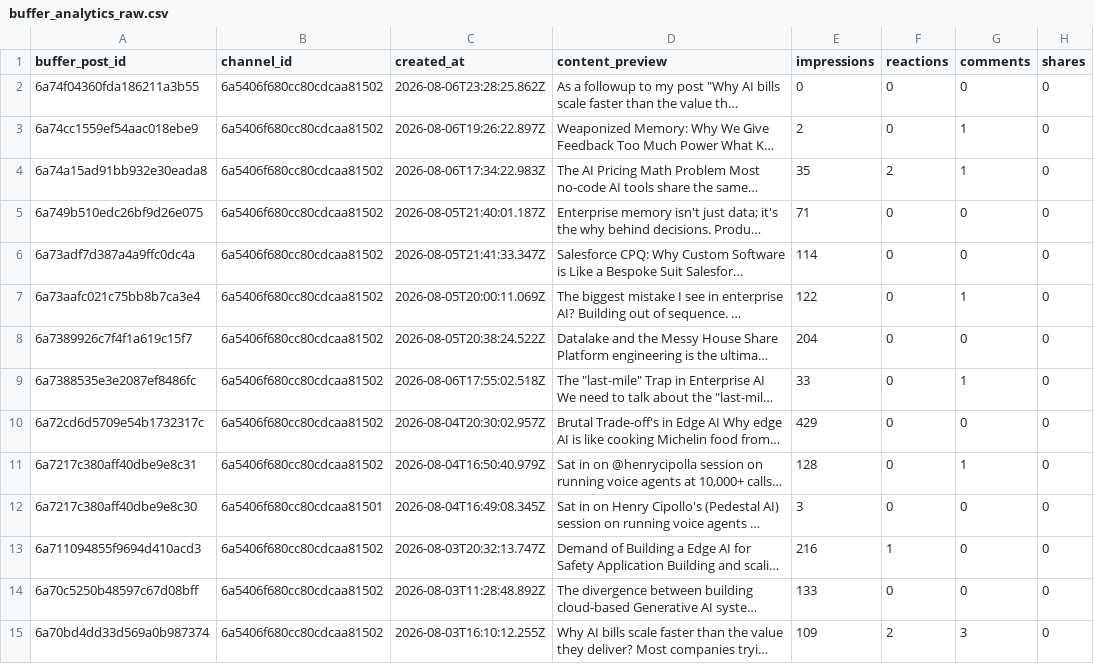
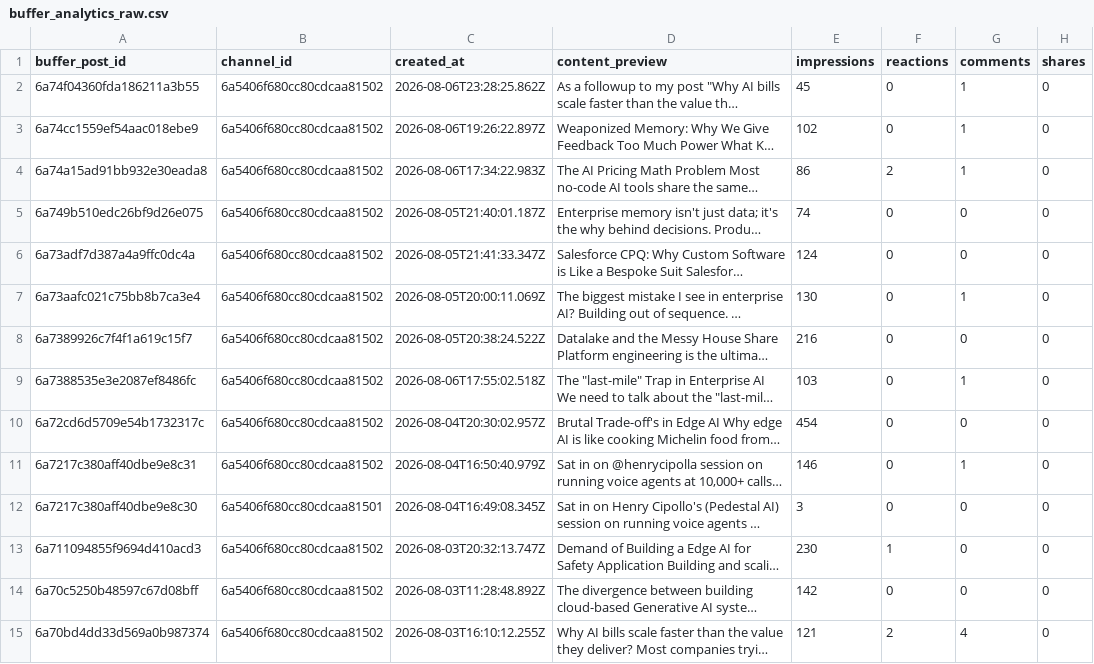
Before and after one commit to Straventis/contentIQ, a CSV file: src/_data/buffer_analytics_raw.csv, drawn as a sheet; only a part is shown; long unchanged cells end in …; the diff covers the shown part only; the diff names each change by its address in the sheet, - before the commit and + after, or states it on an @@ line.

```diff
--- a/src/_data/buffer_analytics_raw.csv
+++ b/src/_data/buffer_analytics_raw.csv
-E2 (impressions): 0
+E2 (impressions): 45
-G2 (comments): 0
+G2 (comments): 1
-E3 (impressions): 2
+E3 (impressions): 102
-E4 (impressions): 35
+E4 (impressions): 86
-E5 (impressions): 71
+E5 (impressions): 74
-E6 (impressions): 114
+E6 (impressions): 124
-E7 (impressions): 122
+E7 (impressions): 130
-E8 (impressions): 204
+E8 (impressions): 216
-E9 (impressions): 33
+E9 (impressions): 103
-E10 (impressions): 429
+E10 (impressions): 454
-E11 (impressions): 128
+E11 (impressions): 146
-E13 (impressions): 216
+E13 (impressions): 230
-E14 (impressions): 133
+E14 (impressions): 142
-E15 (impressions): 109
+E15 (impressions): 121
-G15 (comments): 3
+G15 (comments): 4
```
Also changed, not shown: 21 edited cells elsewhere in this file, src/_data/master.csv.
